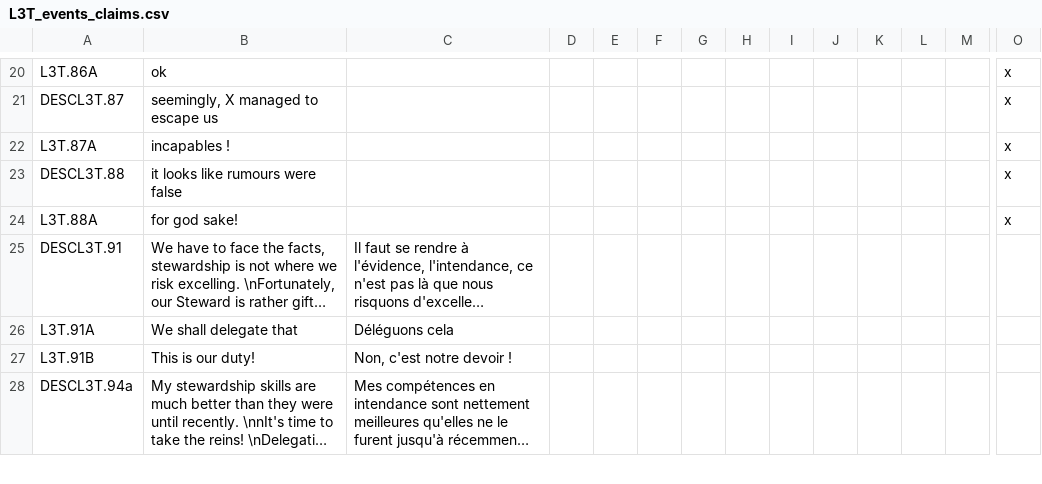
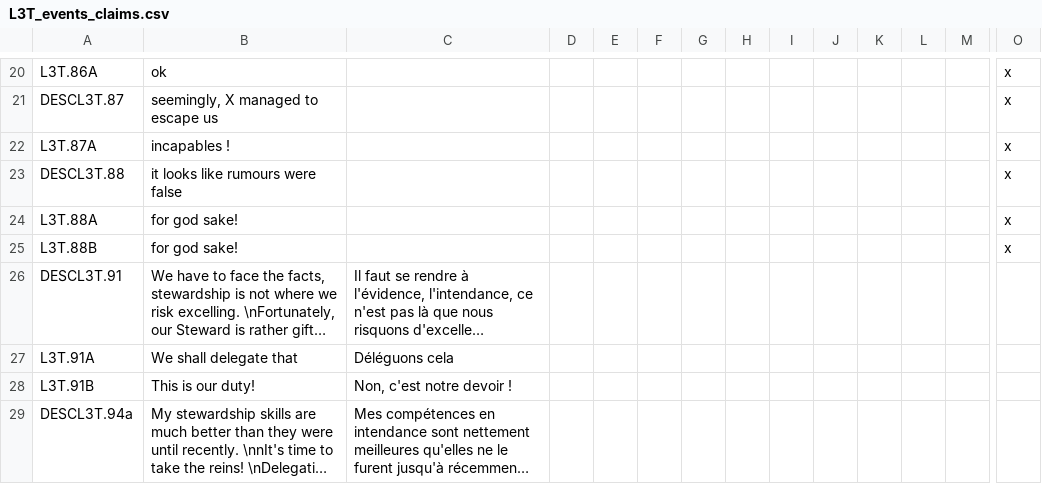
Before and after one commit to ArkoG/L3T, a CSV file: L3T/localisation/L3T_events_claims.csv, drawn as a sheet; only a part is shown, gaps mark what is left out; long unchanged cells end in …; rows hold the shown columns only; the diff names each change by its address in the sheet, - before the commit and + after, or states it on an @@ line.

Commit message:
missing loc entry

```diff
--- a/L3T/localisation/L3T_events_claims.csv
+++ b/L3T/localisation/L3T_events_claims.csv
+row 25: L3T.88B | for god sake! |  |  |  |  |  |  |  |  |  |  |  | x
```
